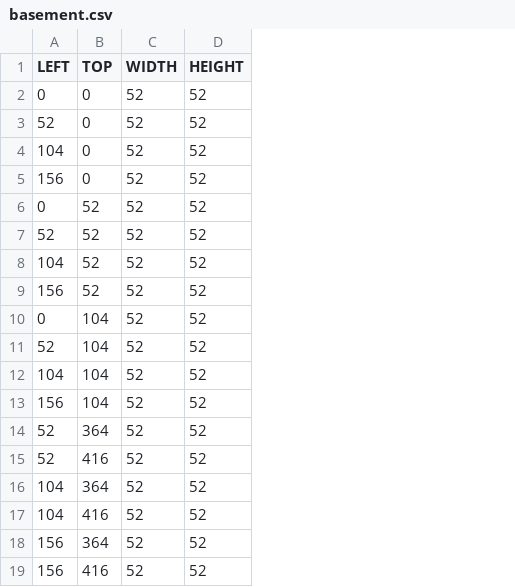
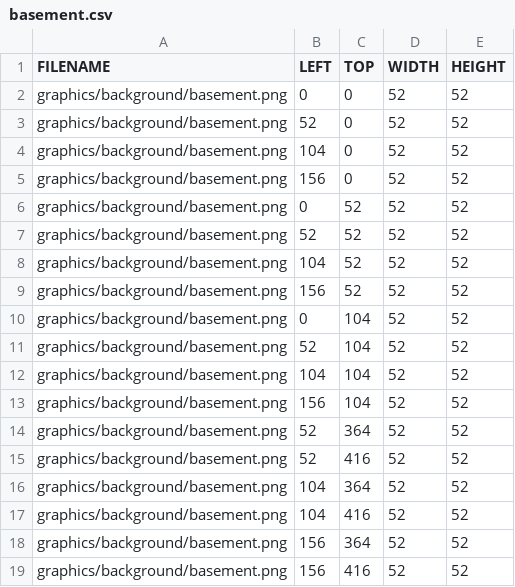
Before and after one commit to jeonglee22/sfml-issac, a CSV file: sfml-project-bin/graphics/background/basement.csv, drawn as a sheet; the diff names each change by its address in the sheet, - before the commit and + after, or states it on an @@ line.

Commit message:
check button filenames adding

```diff
--- a/sfml-project-bin/graphics/background/basement.csv
+++ b/sfml-project-bin/graphics/background/basement.csv
+column A (FILENAME), rows 2-19: all graphics/background/basement.png
```
Also changed, not shown: 8 other files.
